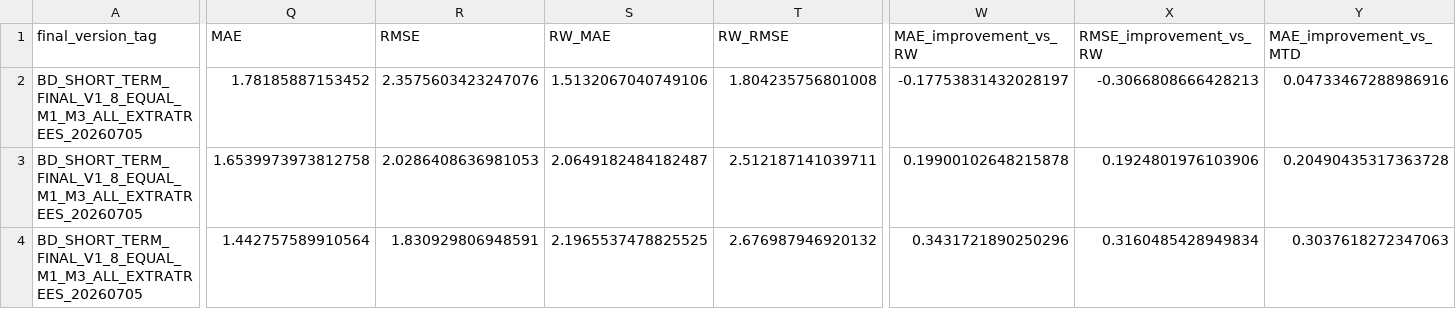
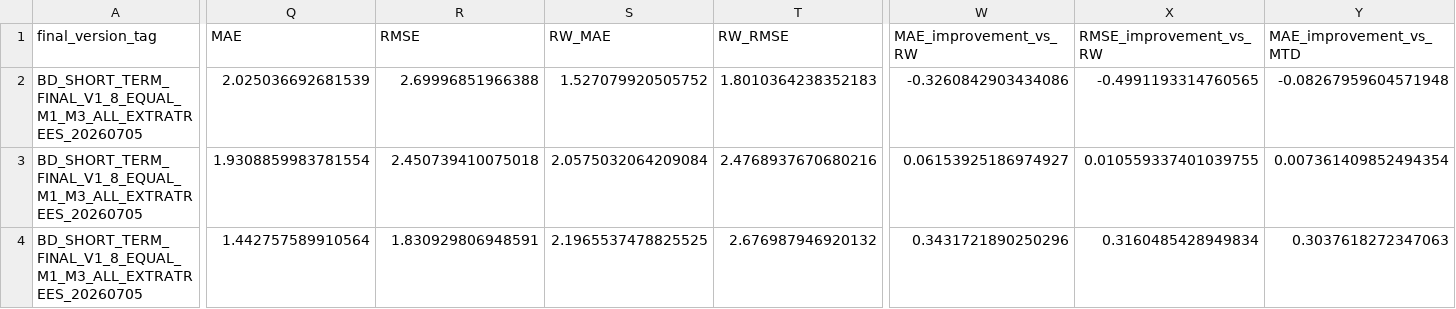
Before and after one commit to zyb0716-svg/bd-daily-report, a CSV file: final_forecast_lock.csv, drawn as a sheet; only a part is shown, gaps mark what is left out; the diff covers the shown part only; the diff names each change by its address in the sheet, - before the commit and + after, or states it on an @@ line.

```diff
--- a/final_forecast_lock.csv
+++ b/final_forecast_lock.csv
-Q2 (MAE): 1.78185887153452
+Q2 (MAE): 2.025036692681539
-R2 (RMSE): 2.3575603423247076
+R2 (RMSE): 2.69996851966388
-S2 (RW_MAE): 1.5132067040749106
+S2 (RW_MAE): 1.527079920505752
-T2 (RW_RMSE): 1.804235756801008
+T2 (RW_RMSE): 1.8010364238352183
-W2 (MAE_improvement_vs_RW): -0.17753831432028197
+W2 (MAE_improvement_vs_RW): -0.3260842903434086
-X2 (RMSE_improvement_vs_RW): -0.3066808666428213
+X2 (RMSE_improvement_vs_RW): -0.4991193314760565
-Y2 (MAE_improvement_vs_MTD): 0.04733467288986916
+Y2 (MAE_improvement_vs_MTD): -0.08267959604571948
-Q3 (MAE): 1.6539973973812758
+Q3 (MAE): 1.9308859983781554
-R3 (RMSE): 2.0286408636981053
+R3 (RMSE): 2.450739410075018
-S3 (RW_MAE): 2.0649182484182487
+S3 (RW_MAE): 2.0575032064209084
-T3 (RW_RMSE): 2.512187141039711
+T3 (RW_RMSE): 2.4768937670680216
-W3 (MAE_improvement_vs_RW): 0.19900102648215878
+W3 (MAE_improvement_vs_RW): 0.06153925186974927
-X3 (RMSE_improvement_vs_RW): 0.1924801976103906
+X3 (RMSE_improvement_vs_RW): 0.010559337401039755
-Y3 (MAE_improvement_vs_MTD): 0.20490435317363728
+Y3 (MAE_improvement_vs_MTD): 0.007361409852494354
```
Also changed, not shown: 15 edited cells elsewhere in this file, short_term_final_backtest_summary.csv, short_term_final_forecast_summary.csv, 3 other files.
